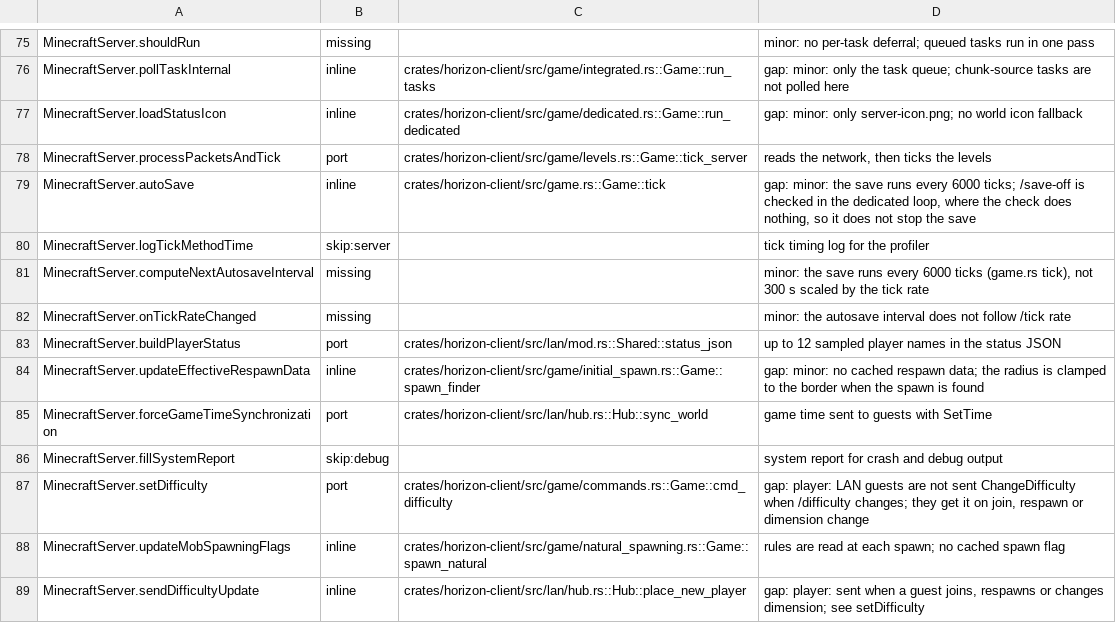
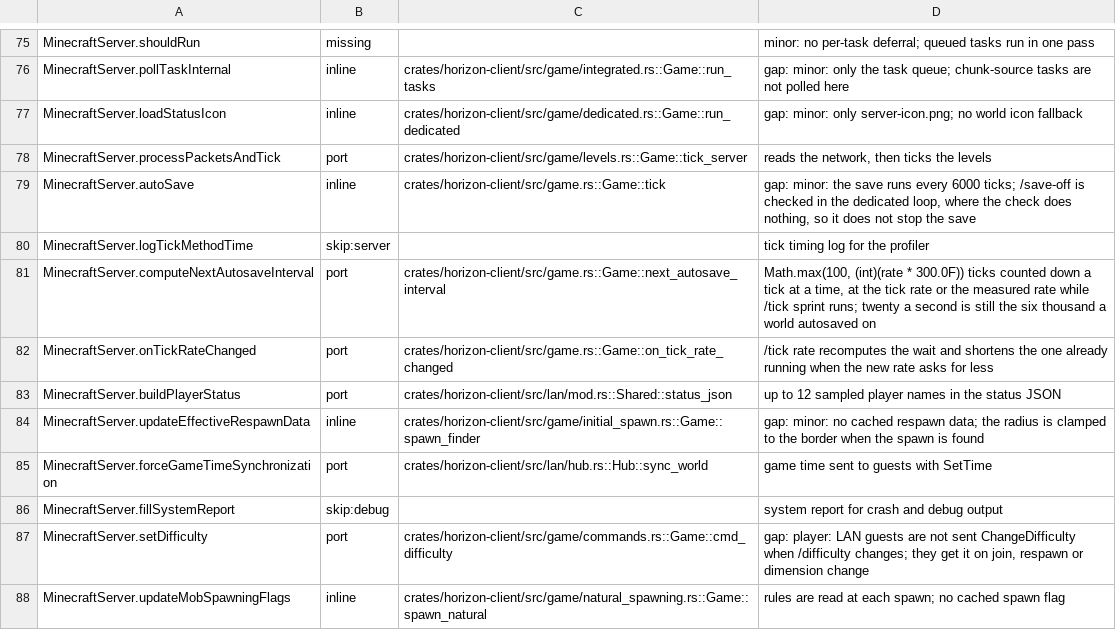
Before and after one commit to bunchy7s/horizon-offline, a TSV file: tools/port_map/rest-013.tsv, drawn as a sheet; only a part is shown, gaps mark what is left out; the shorter side is filled out with more unchanged rows.

Commit message:
Autosave counts down from max(100, tick rate * 300) ticks
MinecraftServer.computeNextAutosaveInterval asks for Math.max(100,
(int)(rate * 300.0F)) ticks, where the rate is the tick rate or, while /tick
sprint runs, the measured NANOSECONDS_PER_SECOND / (averageTickTime + 1);
tickServer counts ticksUntilAutosave down and saves when it reaches zero, and
onTickRateChanged shortens a wait already running. Horizon saved on every
six-thousandth tick whatever the rate, so /tick rate and /tick sprint changed
how long a world ran between saves and a slow rate kept the same interval.

The countdown is a field on Game, the interval is next_autosave_interval, and
/tick rate now calls on_tick_rate_changed. Twenty ticks a second is still the
six thousand ticks a world autosaved on, so nothing changes at the default.

Port map: the two rest-013 rows now name those functions.

```diff
--- a/tools/port_map/rest-013.tsv
+++ b/tools/port_map/rest-013.tsv
@@ -80,4 +80,4 @@ MinecraftServer.autoSave	inline	crates/horizon-client/src/game.rs::Game::tick	ga
 MinecraftServer.logTickMethodTime	skip:server		tick timing log for the profiler
-MinecraftServer.computeNextAutosaveInterval	missing		minor: the save runs every 6000 ticks (game.rs tick), not 300 s scaled by the tick rate
-MinecraftServer.onTickRateChanged	missing		minor: the autosave interval does not follow /tick rate
+MinecraftServer.computeNextAutosaveInterval	port	crates/horizon-client/src/game.rs::Game::next_autosave_interval	Math.max(100, (int)(rate * 300.0F)) ticks counted down a tick at a time, at the tick rate or the measured rate while /tick sprint runs; twenty a second is still the six thousand a world autosaved on
+MinecraftServer.onTickRateChanged	port	crates/horizon-client/src/game.rs::Game::on_tick_rate_changed	/tick rate recomputes the wait and shortens the one already running when the new rate asks for less
 MinecraftServer.buildPlayerStatus	port	crates/horizon-client/src/lan/mod.rs::Shared::status_json	up to 12 sampled player names in the status JSON
```
Also changed, not shown: 2 other files.
